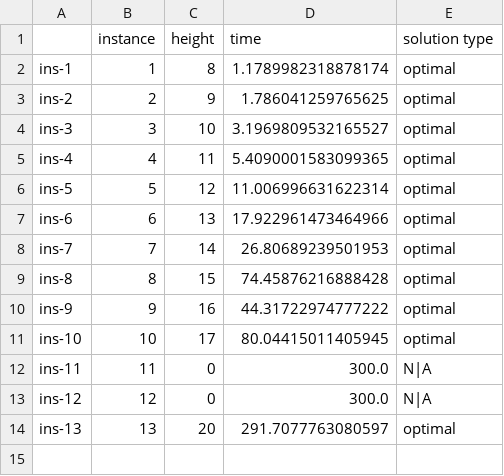
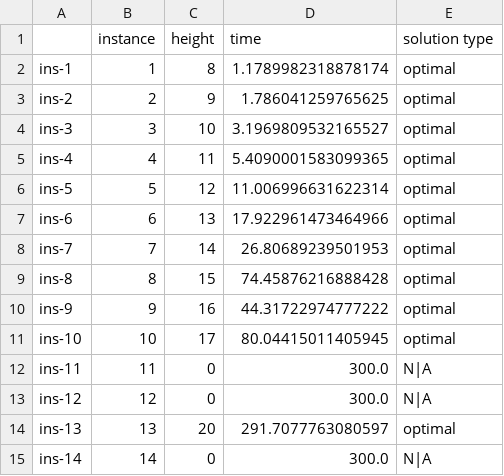
Before and after one commit to rrMat/VLSI-Multi-Paradigm-Solver, a CSV file: SAT/stats/SATModel/rotation/symmetry_breaking/bw/z3/data.csv, drawn as a sheet.

```diff
--- a/SAT/stats/SATModel/rotation/symmetry_breaking/bw/z3/data.csv
+++ b/SAT/stats/SATModel/rotation/symmetry_breaking/bw/z3/data.csv
@@ -14 +14,2 @@ ins-12,12,0,300.0,N|A
 ins-13,13,20,291.7077763080597,optimal
+ins-14,14,0,300.0,N|A
```
Also changed, not shown: SAT/analysis/encodingComparison.csv, SAT/analysis/modelsComparison_withRotation.csv, 2 other files.
